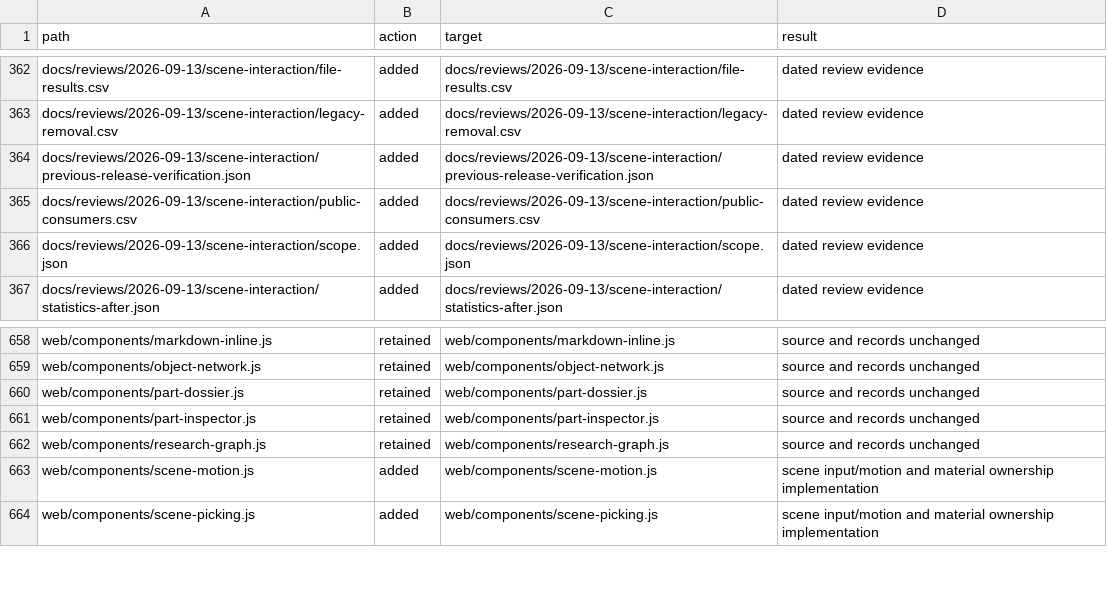
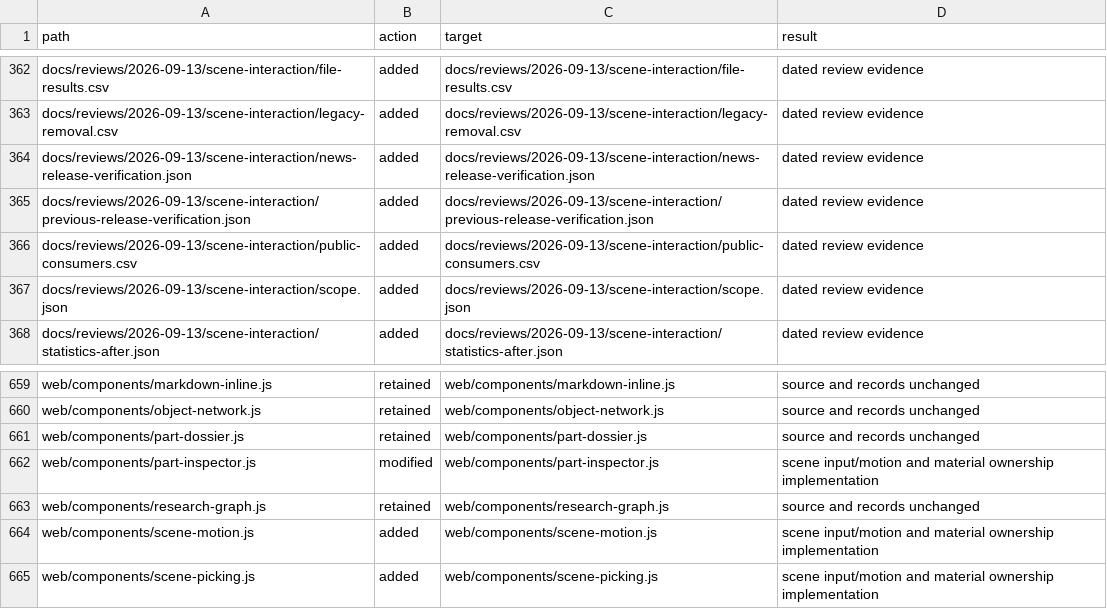
Before and after one commit to niuroumiantt/InResearch.ai, a CSV file: docs/reviews/2026-09-13/scene-interaction/file-results.csv, drawn as a sheet; only a part is shown, gaps mark what is left out.

```diff
--- a/docs/reviews/2026-09-13/scene-interaction/file-results.csv
+++ b/docs/reviews/2026-09-13/scene-interaction/file-results.csv
@@ -363,2 +363,3 @@ docs/reviews/2026-09-13/scene-interaction/file-results.csv,added,docs/reviews/20
 docs/reviews/2026-09-13/scene-interaction/legacy-removal.csv,added,docs/reviews/2026-09-13/scene-interaction/legacy-removal.csv,dated review evidence
+docs/reviews/2026-09-13/scene-interaction/news-release-verification.json,added,docs/reviews/2026-09-13/scene-interaction/news-release-verification.json,dated review evidence
 docs/reviews/2026-09-13/scene-interaction/previous-release-verification.json,added,docs/reviews/2026-09-13/scene-interaction/previous-release-verification.json,dated review evidence
@@ -660,3 +661,3 @@ web/components/object-network.js,retained,web/components/object-network.js,sourc
 web/components/part-dossier.js,retained,web/components/part-dossier.js,source and records unchanged
-web/components/part-inspector.js,retained,web/components/part-inspector.js,source and records unchanged
+web/components/part-inspector.js,modified,web/components/part-inspector.js,scene input/motion and material ownership implementation
 web/components/research-graph.js,retained,web/components/research-graph.js,source and records unchanged
```
Also changed, not shown: docs/reviews/2026-09-13/scene-interaction/legacy-removal.csv, docs/reviews/2026-09-13/scene-interaction/public-consumers.csv, 11 other files.
